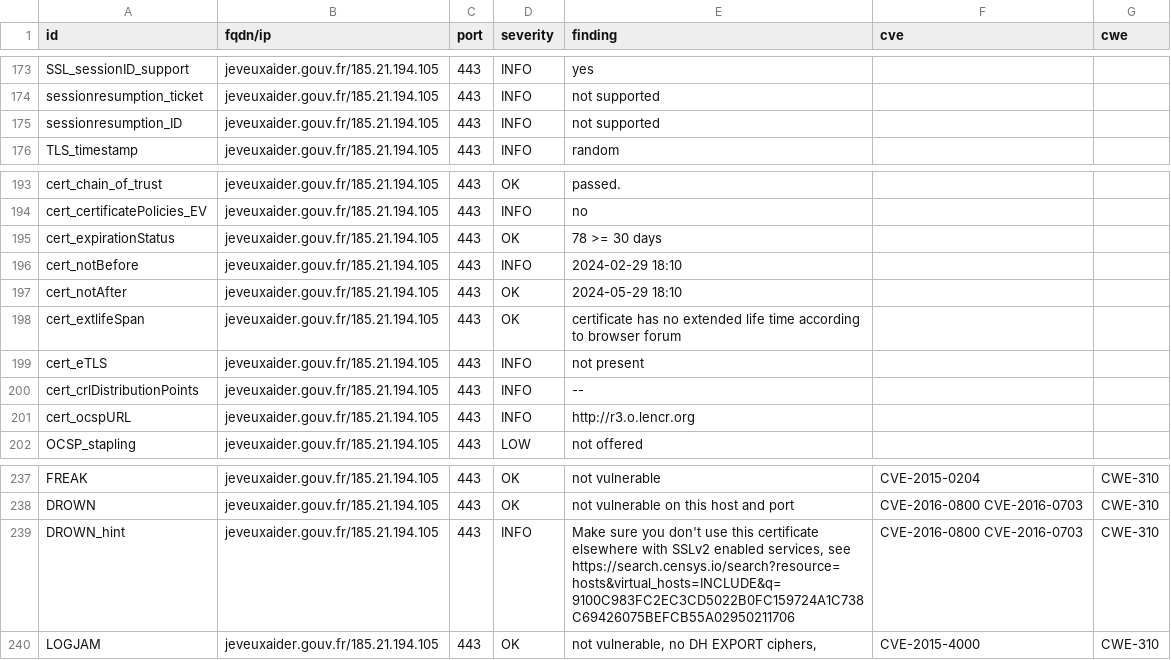
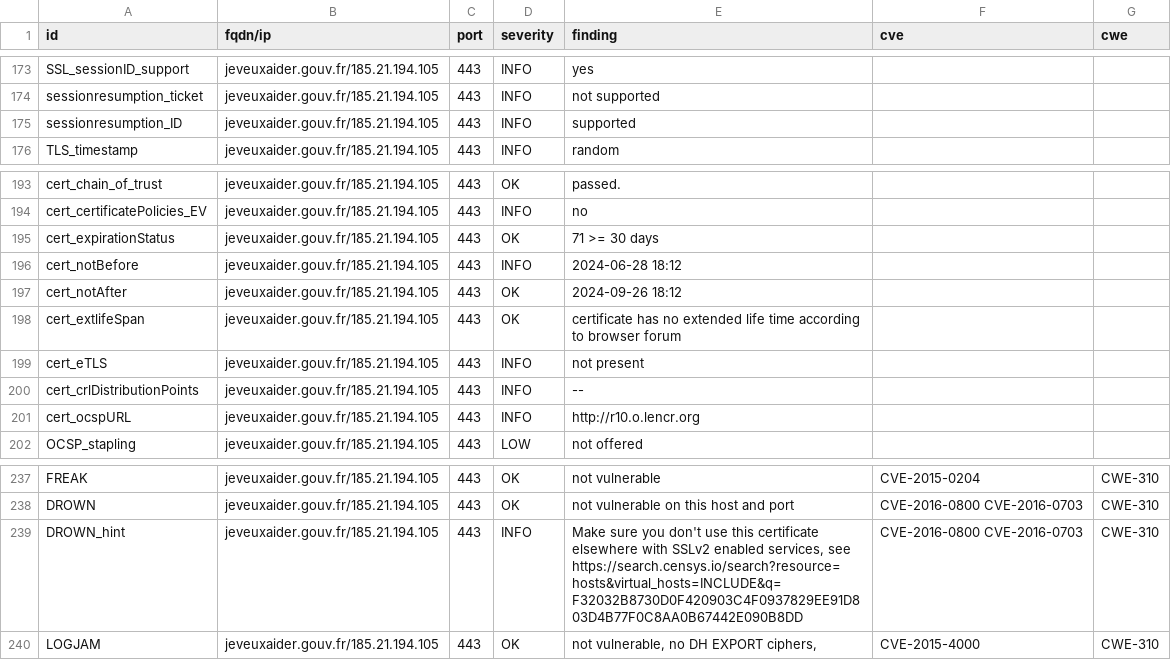
Before and after one commit to GKO-org/dashlordPrd6, a CSV file: results/aHR0cHM6Ly9qZXZldXhhaWRlci5nb3V2LmZy/testssl.csv, drawn as a sheet; only a part is shown, gaps mark what is left out; the diff covers the shown part only.

Commit message:
update: https://jeveuxaider.gouv.fr

```diff
--- a/results/aHR0cHM6Ly9qZXZldXhhaWRlci5nb3V2LmZy/testssl.csv
+++ b/results/aHR0cHM6Ly9qZXZldXhhaWRlci5nb3V2LmZy/testssl.csv
@@ -174,3 +174,3 @@
 "sessionresumption_ticket","jeveuxaider.gouv.fr/185.21.194.105","443","INFO","not supported","",""
-"sessionresumption_ID","jeveuxaider.gouv.fr/185.21.194.105","443","INFO","not supported","",""
+"sessionresumption_ID","jeveuxaider.gouv.fr/185.21.194.105","443","INFO","supported","",""
 "TLS_timestamp","jeveuxaider.gouv.fr/185.21.194.105","443","INFO","random","",""
@@ -194,5 +194,5 @@
 "cert_certificatePolicies_EV","jeveuxaider.gouv.fr/185.21.194.105","443","INFO","no","",""
-"cert_expirationStatus","jeveuxaider.gouv.fr/185.21.194.105","443","OK","78 >= 30 days","",""
-"cert_notBefore","jeveuxaider.gouv.fr/185.21.194.105","443","INFO","2024-02-29 18:10","",""
-"cert_notAfter","jeveuxaider.gouv.fr/185.21.194.105","443","OK","2024-05-29 18:10","",""
+"cert_expirationStatus","jeveuxaider.gouv.fr/185.21.194.105","443","OK","71 >= 30 days","",""
+"cert_notBefore","jeveuxaider.gouv.fr/185.21.194.105","443","INFO","2024-06-28 18:12","",""
+"cert_notAfter","jeveuxaider.gouv.fr/185.21.194.105","443","OK","2024-09-26 18:12","",""
 "cert_extlifeSpan","jeveuxaider.gouv.fr/185.21.194.105","443","OK","certificate has no extended life time according to browser forum","",""
@@ -200,3 +200,3 @@
 "cert_crlDistributionPoints","jeveuxaider.gouv.fr/185.21.194.105","443","INFO","--","",""
-"cert_ocspURL","jeveuxaider.gouv.fr/185.21.194.105","443","INFO","http://r3.o.lencr.org","",""
+"cert_ocspURL","jeveuxaider.gouv.fr/185.21.194.105","443","INFO","http://r10.o.lencr.org","",""
 "OCSP_stapling","jeveuxaider.gouv.fr/185.21.194.105","443","LOW","not offered","",""
@@ -238,3 +238,3 @@
 "DROWN","jeveuxaider.gouv.fr/185.21.194.105","443","OK","not vulnerable on this host and port","CVE-2016-0800 CVE-2016-0703","CWE-310"
-"DROWN_hint","jeveuxaider.gouv.fr/185.21.194.105","443","INFO","Make sure you don't use this certificate elsewhere with SSLv2 enabled services, see https://search.censys.io/search?resource=hosts&virtual_hosts=INCLUDE&q=9100C983FC2EC3CD5022B0FC159724A1C738C69426075BEFCB55A02950211706","CVE-2016-0800 CVE-2016-0703","CWE-310"
+"DROWN_hint","jeveuxaider.gouv.fr/185.21.194.105","443","INFO","Make sure you don't use this certificate elsewhere with SSLv2 enabled services, see https://search.censys.io/search?resource=hosts&virtual_hosts=INCLUDE&q=F32032B8730D0F420903C4F0937829EE91D803D4B77F0C8AA0B67442E090B8DD","CVE-2016-0800 CVE-2016-0703","CWE-310"
 "LOGJAM","jeveuxaider.gouv.fr/185.21.194.105","443","OK","not vulnerable, no DH EXPORT ciphers,","CVE-2015-4000","CWE-310"
```
Also changed, not shown: 27 edited cells elsewhere in this file, 9 other files.
